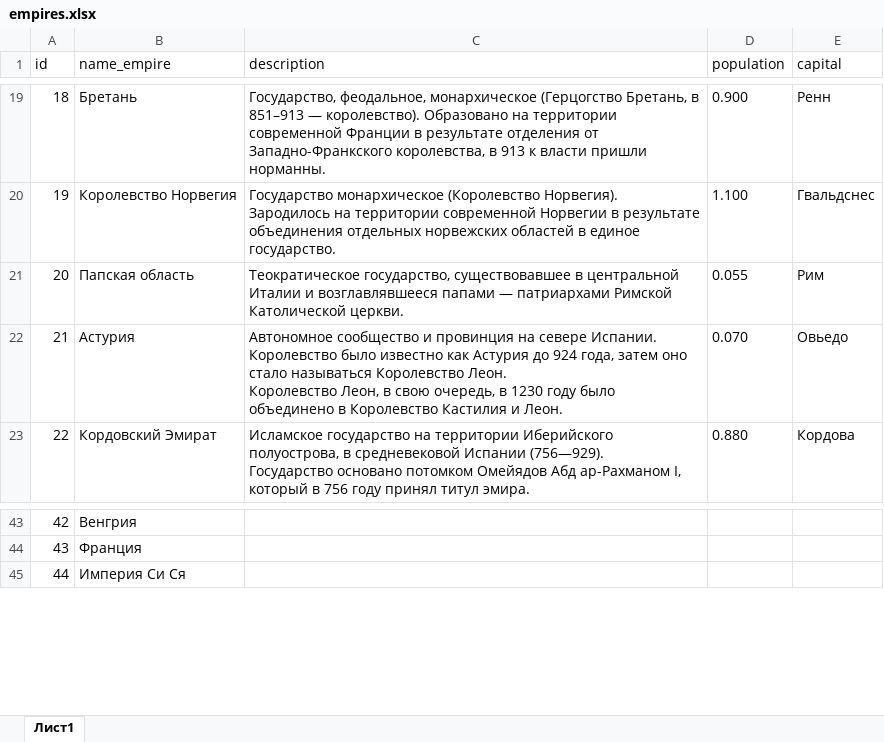
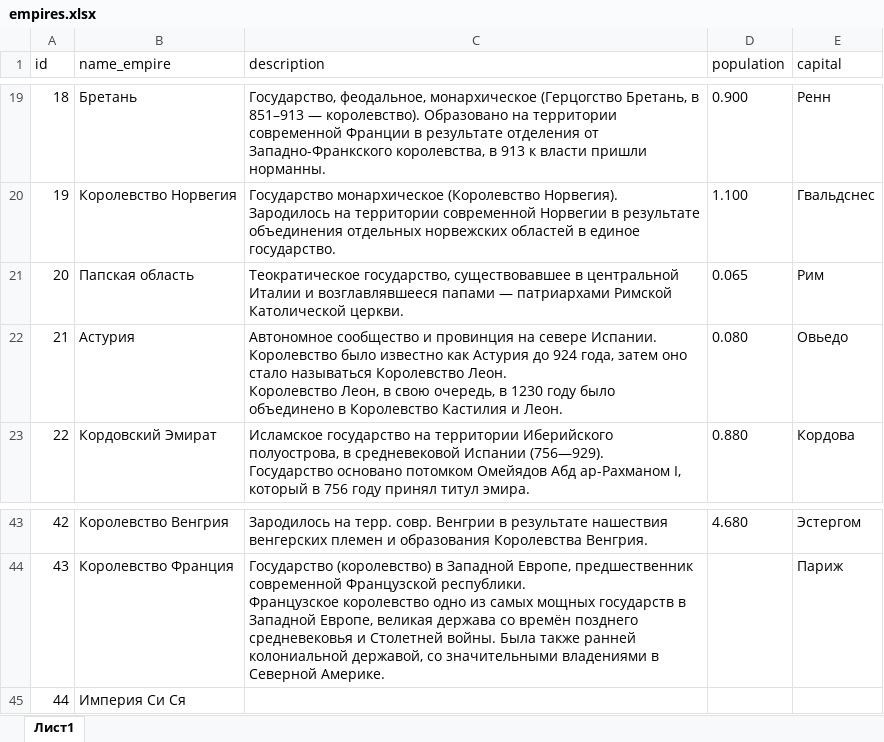
Before and after one commit to bazunaka/bazGames, an Excel workbook: The Rurik Empire/docs/empires.xlsx, sheet Лист1, drawn as a sheet; only a part is shown, gaps mark what is left out; values as stored, in another font and other column widths than the file's, no borders; ↵ is a line break in a cell; the diff covers the shown part only; the diff names each change by its address in the sheet, - before the commit and + after, or states it on an @@ line.

Commit message:
add description for empiries

```diff
--- a/The Rurik Empire/docs/empires.xlsx (sheet Лист1)
+++ b/The Rurik Empire/docs/empires.xlsx (sheet Лист1)
-D21 (population): 0.055
+D21 (population): 0.065
-D22 (population): 0.070
+D22 (population): 0.080
-B43 (name_empire): Венгрия
+B43 (name_empire): Королевство Венгрия
-C43 (description): (empty)
+C43 (description): Зародилось на терр. совр. Венгрии в результате нашествия венгерских племен и образования Королевства Венгрия.
-D43 (population): (empty)
+D43 (population): 4.680
-E43 (capital): (empty)
+E43 (capital): Эстергом
-B44 (name_empire): Франция
+B44 (name_empire): Королевство Франция
-C44 (description): (empty)
+C44 (description): Государство (королевство) в Западной Европе, предшественник современной Французской республики. ↵ Французское королевство одно из самых мощных государств в Западной Европе, великая держава со времён позднего средневековья и Столетней войны. Была также ранней колониальной державой, со значительными владениями в Северной Америке.
-E44 (capital): (empty)
+E44 (capital): Париж
```
Also changed, not shown: 32 edited cells elsewhere in this sheet.
